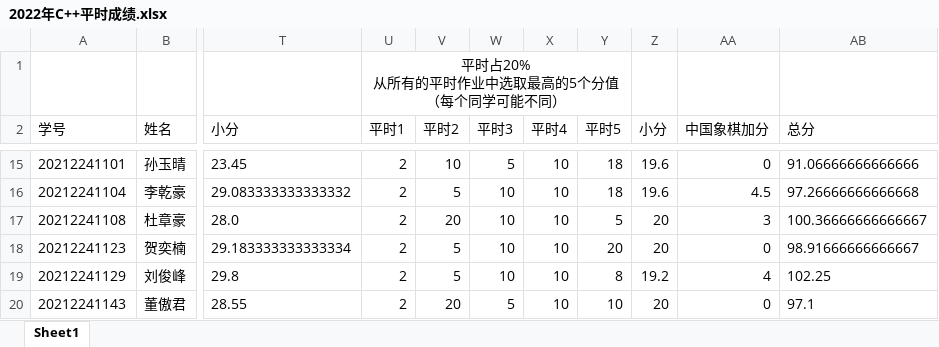
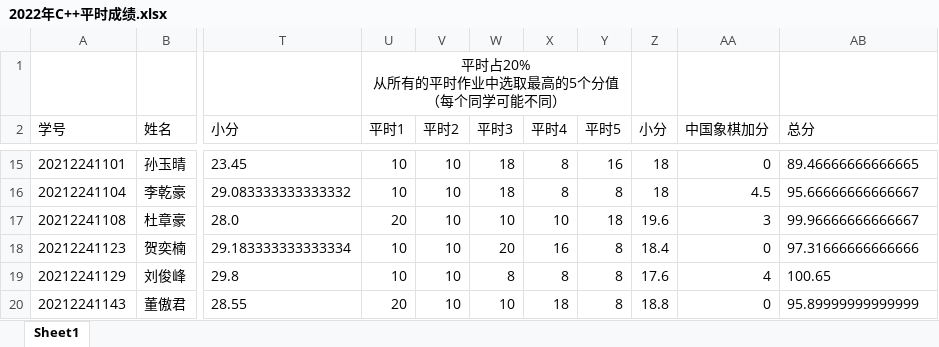
Before and after one commit to RUIZRUI/spider, an Excel workbook: chaoxing-spider/2022年C++平时成绩.xlsx, sheet Sheet1, drawn as a sheet; only a part is shown, gaps mark what is left out; values as stored, in another font and other column widths than the file's, no borders; the diff covers the shown part only; the diff names each change by its address in the sheet, - before the commit and + after, or states it on an @@ line.

```diff
--- a/chaoxing-spider/2022年C++平时成绩.xlsx (sheet Sheet1)
+++ b/chaoxing-spider/2022年C++平时成绩.xlsx (sheet Sheet1)
-U15:U16 (平时1): 2
+U15:U16 (平时1): 10
-W15 (平时3): 5
+W15 (平时3): 18
-X15:X16 (平时4): 10
+X15:X16 (平时4): 8
-Y15 (平时5): 18
+Y15 (平时5): 16
-Z15:Z16 (小分): 19.6
+Z15:Z16 (小分): 18
-AB15 (总分): 91.06666666666666
+AB15 (总分): 89.46666666666665
-V16 (平时2): 5
+V16 (平时2): 10
-W16 (平时3): 10
+W16 (平时3): 18
-Y16 (平时5): 18
+Y16 (平时5): 8
-AB16 (总分): 97.26666666666668
+AB16 (总分): 95.66666666666667
-U17 (平时1): 2
+U17 (平时1): 20
-V17 (平时2): 20
+V17 (平时2): 10
-Y17 (平时5): 5
+Y17 (平时5): 18
-Z17 (小分): 20
+Z17 (小分): 19.6
-AB17 (总分): 100.36666666666667
+AB17 (总分): 99.96666666666667
-U18:U19 (平时1): 2
+U18:U19 (平时1): 10
-V18:V19 (平时2): 5
+V18:V19 (平时2): 10
-W18 (平时3): 10
+W18 (平时3): 20
-X18 (平时4): 10
+X18 (平时4): 16
-Y18 (平时5): 20
+Y18 (平时5): 8
-Z18 (小分): 20
+Z18 (小分): 18.4
-AB18 (总分): 98.91666666666667
+AB18 (总分): 97.31666666666666
-W19 (平时3): 10
+W19 (平时3): 8
-X19 (平时4): 10
+X19 (平时4): 8
-Z19 (小分): 19.2
+Z19 (小分): 17.6
-AB19 (总分): 102.25
+AB19 (总分): 100.65
-U20 (平时1): 2
+U20 (平时1): 20
-V20 (平时2): 20
+V20 (平时2): 10
-W20 (平时3): 5
+W20 (平时3): 10
-X20 (平时4): 10
+X20 (平时4): 18
-Y20 (平时5): 10
+Y20 (平时5): 8
-Z20 (小分): 20
+Z20 (小分): 18.8
-AB20 (总分): 97.1
+AB20 (总分): 95.89999999999999
```
Also changed, not shown: 296 edited cells elsewhere in this sheet, chaoxing-spider/面向对象方法与C程序-07-平时练习统计详情.xlsx, 4 other files.
